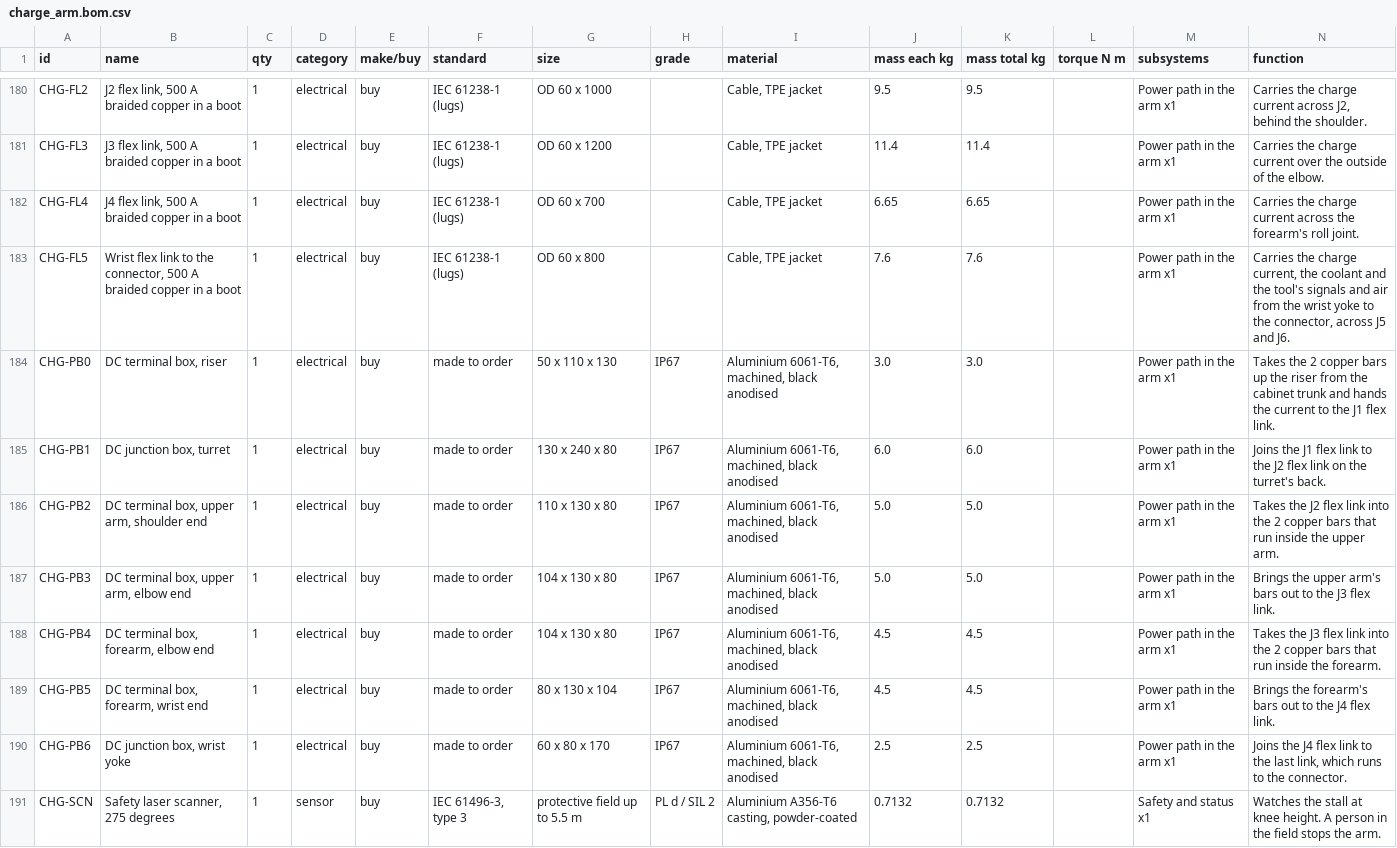
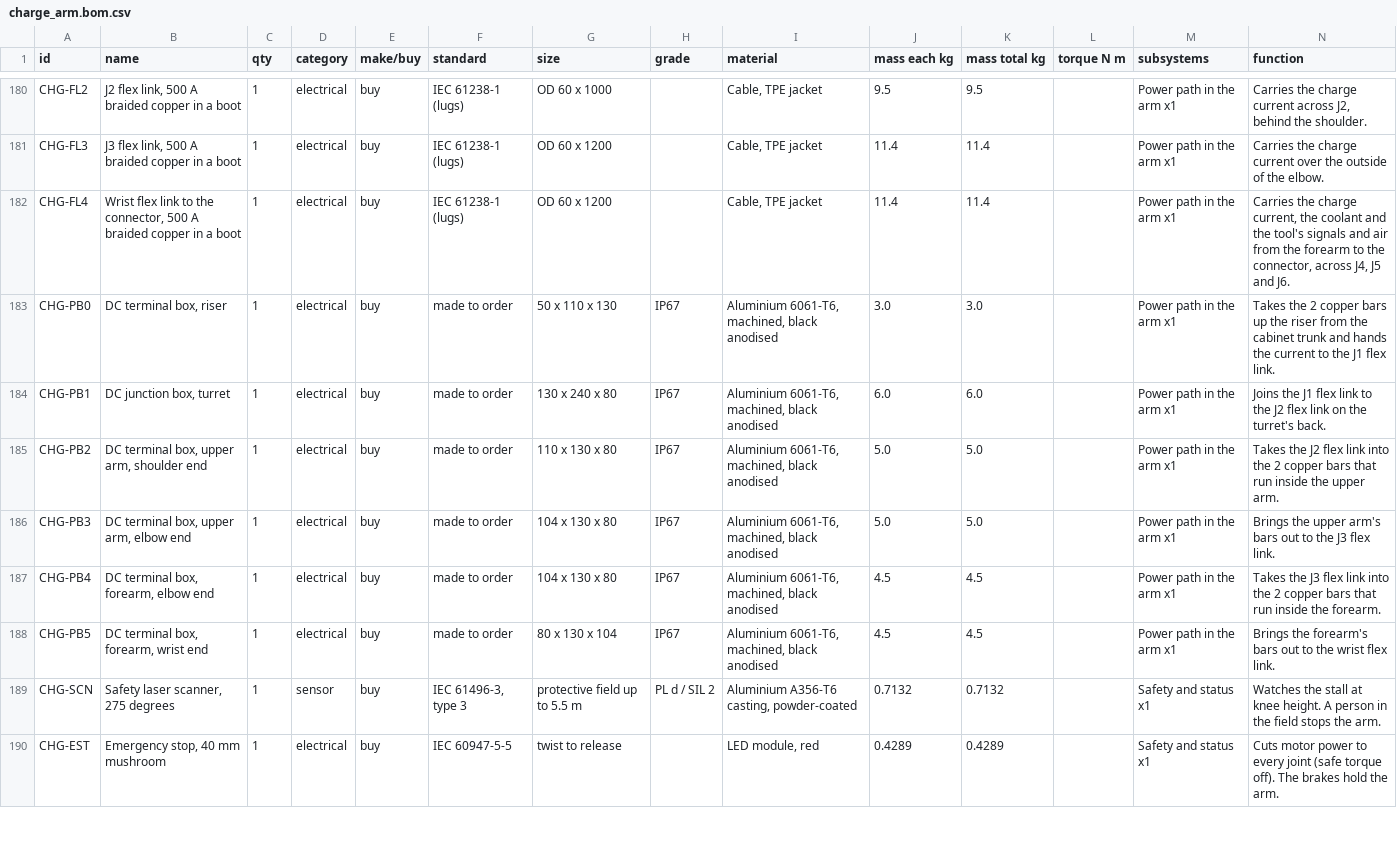
Before and after one commit to OTTOYARD/ottoyarddepot-sim, a CSV file: public/cad/charge_arm.bom.csv, drawn as a sheet; only a part is shown, gaps mark what is left out; the shorter side is filled out with more unchanged rows.

```diff
--- a/public/cad/charge_arm.bom.csv
+++ b/public/cad/charge_arm.bom.csv
@@ -181,4 +181,3 @@ CHG-FL2,"J2 flex link, 500 A braided copper in a boot",1,electrical,buy,IEC 6123
 CHG-FL3,"J3 flex link, 500 A braided copper in a boot",1,electrical,buy,IEC 61238-1 (lugs),OD 60 x 1200,,"Cable, TPE jacket",11.4,11.4,,Power path in the arm x1,Carries the charge current over the outside of the elbow.
-CHG-FL4,"J4 flex link, 500 A braided copper in a boot",1,electrical,buy,IEC 61238-1 (lugs),OD 60 x 700,,"Cable, TPE jacket",6.65,6.65,,Power path in the arm x1,Carries the charge current across the forearm's roll joint.
-CHG-FL5,"Wrist flex link to the connector, 500 A braided copper in a boot",1,electrical,buy,IEC 61238-1 (lugs),OD 60 x 800,,"Cable, TPE jacket",7.6,7.6,,Power path in the arm x1,"Carries the charge current, the coolant and the tool's signals and air from the wrist yoke to the connector, across J5 and J6."
+CHG-FL4,"Wrist flex link to the connector, 500 A braided copper in a boot",1,electrical,buy,IEC 61238-1 (lugs),OD 60 x 1200,,"Cable, TPE jacket",11.4,11.4,,Power path in the arm x1,"Carries the charge current, the coolant and the tool's signals and air from the forearm to the connector, across J4, J5 and J6."
 CHG-PB0,"DC terminal box, riser",1,electrical,buy,made to order,50 x 110 x 130,IP67,"Aluminium 6061-T6, machined, black anodised",3.0,3.0,,Power path in the arm x1,Takes the 2 copper bars up the riser from the cabinet trunk and hands the current to the J1 flex link.
@@ -188,4 +187,3 @@ CHG-PB3,"DC terminal box, upper arm, elbow end",1,electrical,buy,made to order,1
 CHG-PB4,"DC terminal box, forearm, elbow end",1,electrical,buy,made to order,104 x 130 x 80,IP67,"Aluminium 6061-T6, machined, black anodised",4.5,4.5,,Power path in the arm x1,Takes the J3 flex link into the 2 copper bars that run inside the forearm.
-CHG-PB5,"DC terminal box, forearm, wrist end",1,electrical,buy,made to order,80 x 130 x 104,IP67,"Aluminium 6061-T6, machined, black anodised",4.5,4.5,,Power path in the arm x1,Brings the forearm's bars out to the J4 flex link.
-CHG-PB6,"DC junction box, wrist yoke",1,electrical,buy,made to order,60 x 80 x 170,IP67,"Aluminium 6061-T6, machined, black anodised",2.5,2.5,,Power path in the arm x1,"Joins the J4 flex link to the last link, which runs to the connector."
+CHG-PB5,"DC terminal box, forearm, wrist end",1,electrical,buy,made to order,80 x 130 x 104,IP67,"Aluminium 6061-T6, machined, black anodised",4.5,4.5,,Power path in the arm x1,Brings the forearm's bars out to the wrist flex link.
 CHG-SCN,"Safety laser scanner, 275 degrees",1,sensor,buy,"IEC 61496-3, type 3",protective field up to 5.5 m,PL d / SIL 2,"Aluminium A356-T6 casting, powder-coated",0.7132,0.7132,,Safety and status x1,Watches the stall at knee height. A person in the field stops the arm.
```
Also changed, not shown: 10 other files.
